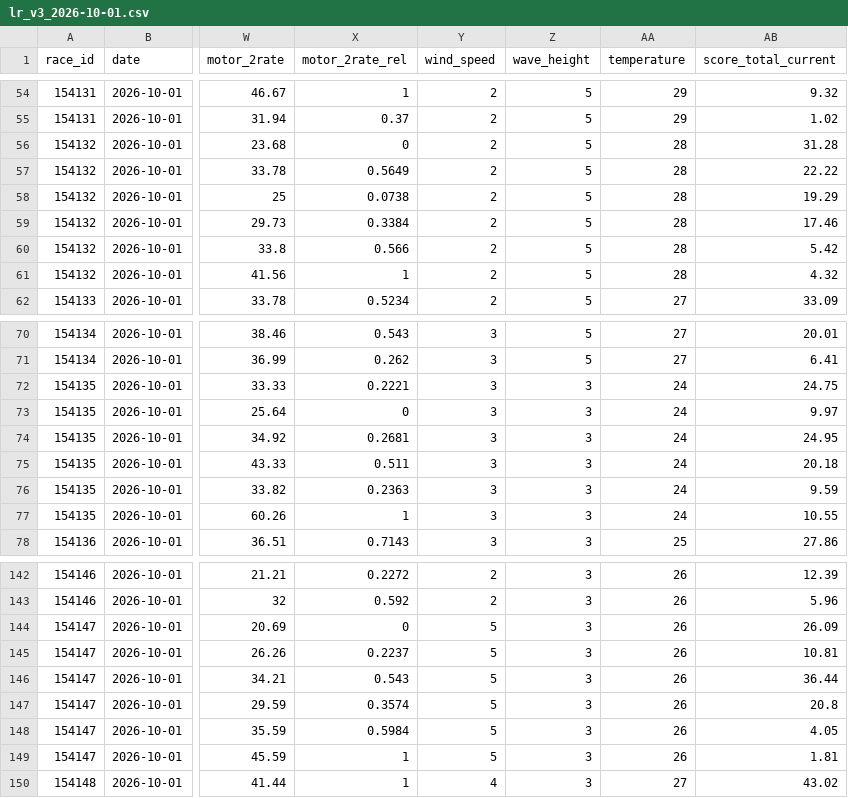
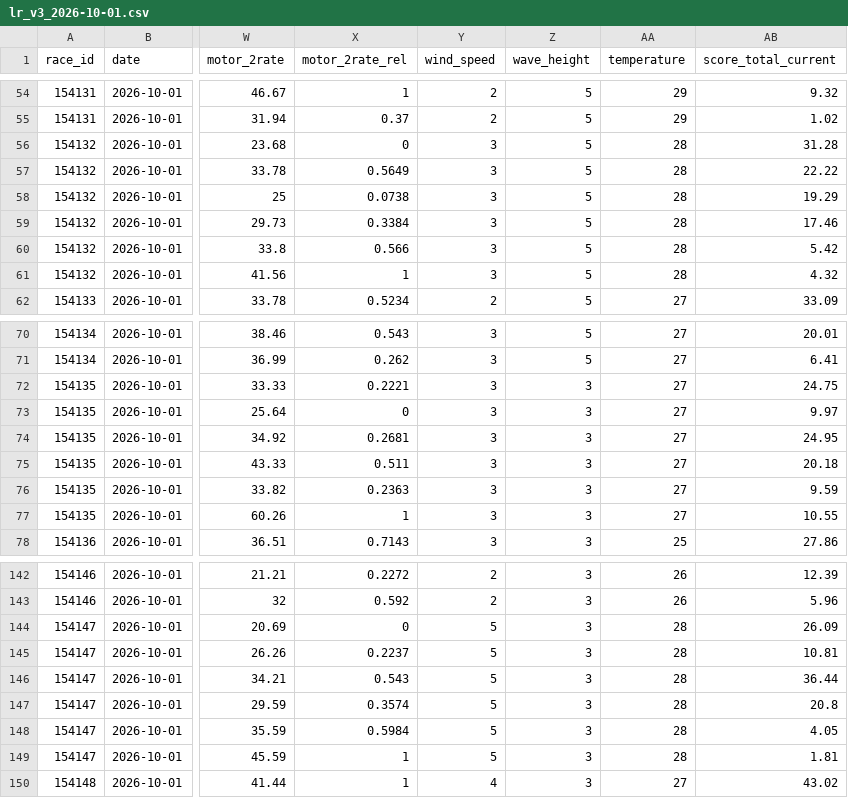
Before and after one commit to faeabhgafaafae/teiou, a CSV file: data/lr_v3_2026-10-01.csv, drawn as a sheet; only a part is shown, gaps mark what is left out; the diff covers the shown part only; the diff names each change by its address in the sheet, - before the commit and + after, or states it on an @@ line.

```diff
--- a/data/lr_v3_2026-10-01.csv
+++ b/data/lr_v3_2026-10-01.csv
-Y56:Y61 (wind_speed): 2
+Y56:Y61 (wind_speed): 3
-AA72:AA77 (temperature): 24
+AA72:AA77 (temperature): 27
-AA144:AA149 (temperature): 26
+AA144:AA149 (temperature): 28
```
Also changed, not shown: 72 edited cells elsewhere in this file, data/finish_2026-10-01.csv, data/odds_2026-10-01.csv, 1 other file.
